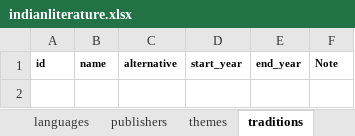
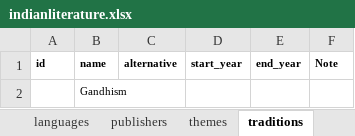
Before and after one commit to PrakrutiM/indian-literature-database, an Excel workbook: indianliterature.xlsx, sheet traditions, drawn as a sheet; values as stored, in another font and other column widths than the file's, no borders; the diff names each change by its address in the sheet, - before the commit and + after, or states it on an @@ line.

```diff
--- a/indianliterature.xlsx (sheet traditions)
+++ b/indianliterature.xlsx (sheet traditions)
+row 2:  | Gandhism
```
Also changed, not shown: sheet themes.
